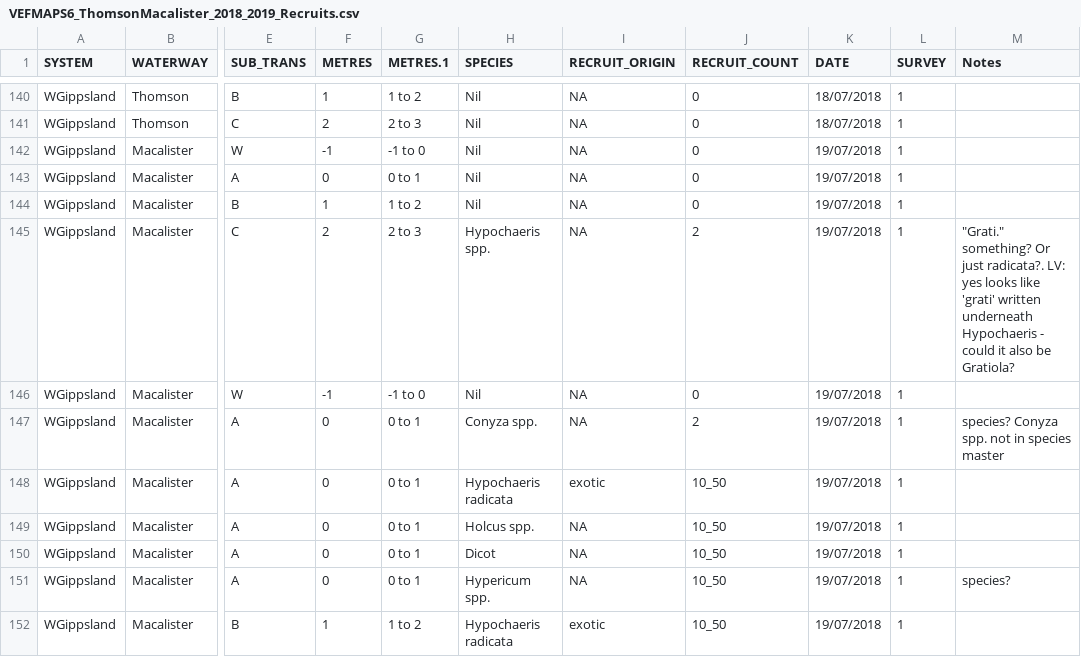
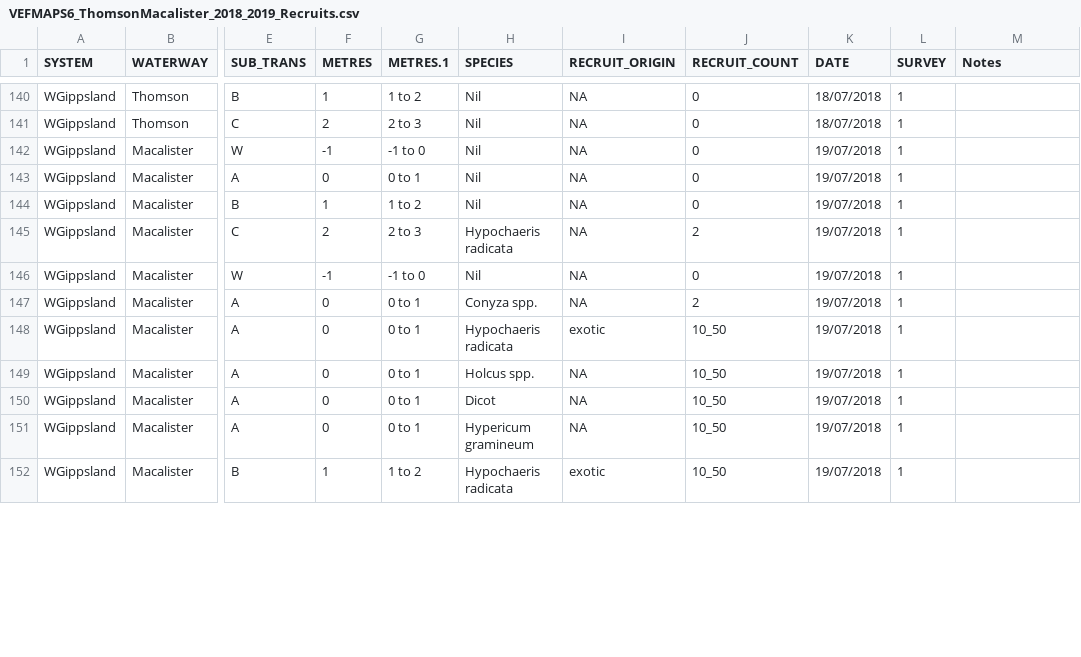
Before and after one commit to egouldo/VEFMAP_VEG_Stage6, a CSV file: data/raw_data/veg_data/VEFMAPS6_ThomsonMacalister_2018_2019_Recruits.csv, drawn as a sheet; only a part is shown, gaps mark what is left out; the diff covers the shown part only; the diff names each change by its address in the sheet, - before the commit and + after, or states it on an @@ line.

```diff
--- a/data/raw_data/veg_data/VEFMAPS6_ThomsonMacalister_2018_2019_Recruits.csv
+++ b/data/raw_data/veg_data/VEFMAPS6_ThomsonMacalister_2018_2019_Recruits.csv
-H145 (SPECIES): Hypochaeris spp.
+H145 (SPECIES): Hypochaeris radicata
-M145 (Notes): "Grati." something? Or just radicata?. LV: yes looks like 'grati' written underneath Hypochaeris - could it also be Gratiola?
+M145 (Notes): (empty)
-M147 (Notes): species? Conyza spp. not in species master
+M147 (Notes): (empty)
-H151 (SPECIES): Hypericum spp.
+H151 (SPECIES): Hypericum gramineum
-M151 (Notes): species?
+M151 (Notes): (empty)
```
Also changed, not shown: 40 edited cells elsewhere in this file, data/raw_data/veg_data/VEFMAP_species_master.csv.
